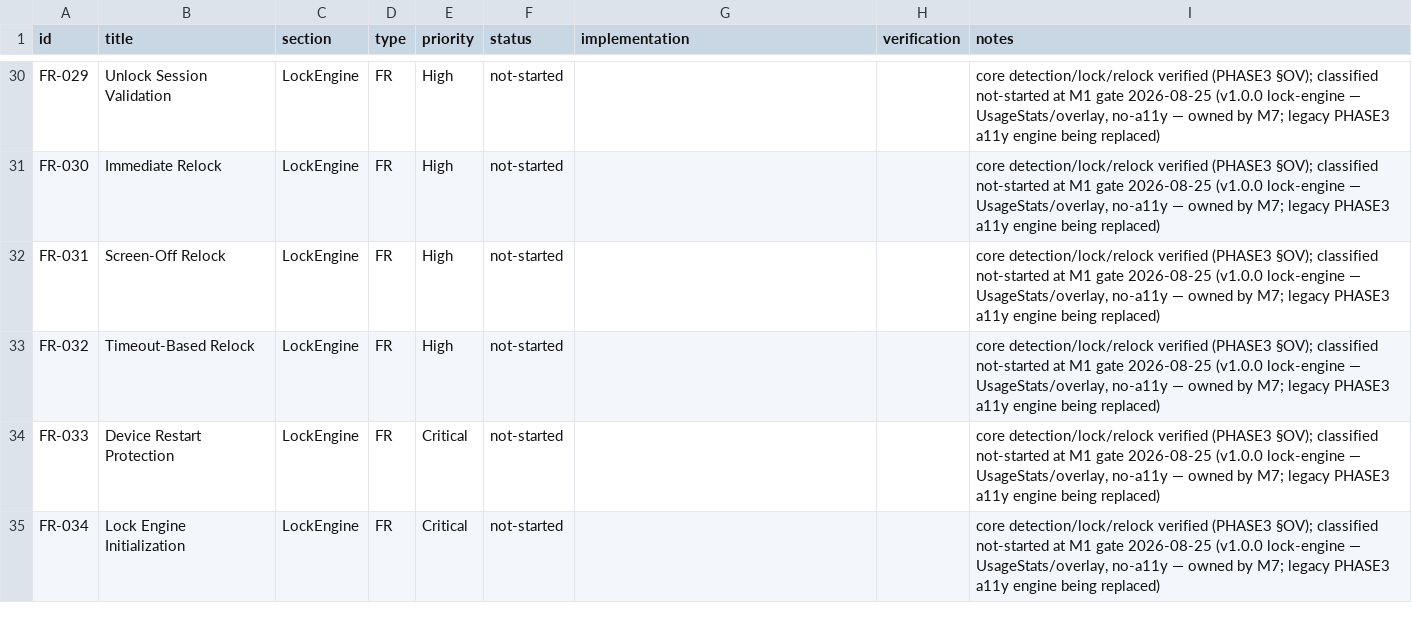
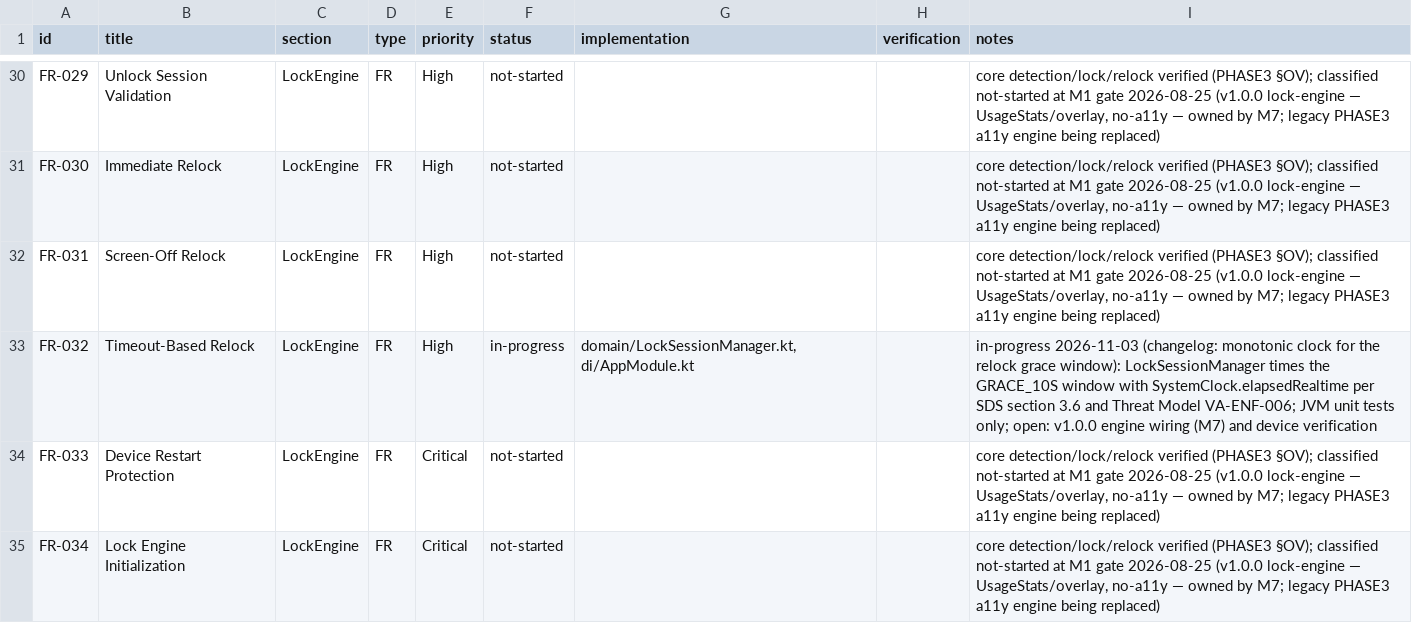
Before and after one commit to PyrosCat/App_lock, a CSV file: docs/process/rtm/rtm.csv, drawn as a sheet; only a part is shown, gaps mark what is left out.

Commit message:
M7/WP2 (Lock Sessions): monotonic clock for the relock grace window

```diff
--- a/docs/process/rtm/rtm.csv
+++ b/docs/process/rtm/rtm.csv
@@ -32,3 +32,3 @@ FR-030,Immediate Relock,LockEngine,FR,High,not-started,,,"core detection/lock/re
 FR-031,Screen-Off Relock,LockEngine,FR,High,not-started,,,"core detection/lock/relock verified (PHASE3 §OV); classified not-started at M1 gate 2026-08-25 (v1.0.0 lock-engine — UsageStats/overlay, no-a11y — owned by M7; legacy PHASE3 a11y engine being replaced)"
-FR-032,Timeout-Based Relock,LockEngine,FR,High,not-started,,,"core detection/lock/relock verified (PHASE3 §OV); classified not-started at M1 gate 2026-08-25 (v1.0.0 lock-engine — UsageStats/overlay, no-a11y — owned by M7; legacy PHASE3 a11y engine being replaced)"
+FR-032,Timeout-Based Relock,LockEngine,FR,High,in-progress,"domain/LockSessionManager.kt, di/AppModule.kt",,"in-progress 2026-11-03 (changelog: monotonic clock for the relock grace window): LockSessionManager times the GRACE_10S window with SystemClock.elapsedRealtime per SDS section 3.6 and Threat Model VA-ENF-006; JVM unit tests only; open: v1.0.0 engine wiring (M7) and device verification"
 FR-033,Device Restart Protection,LockEngine,FR,Critical,not-started,,,"core detection/lock/relock verified (PHASE3 §OV); classified not-started at M1 gate 2026-08-25 (v1.0.0 lock-engine — UsageStats/overlay, no-a11y — owned by M7; legacy PHASE3 a11y engine being replaced)"
```
Also changed, not shown: 5 other files.
